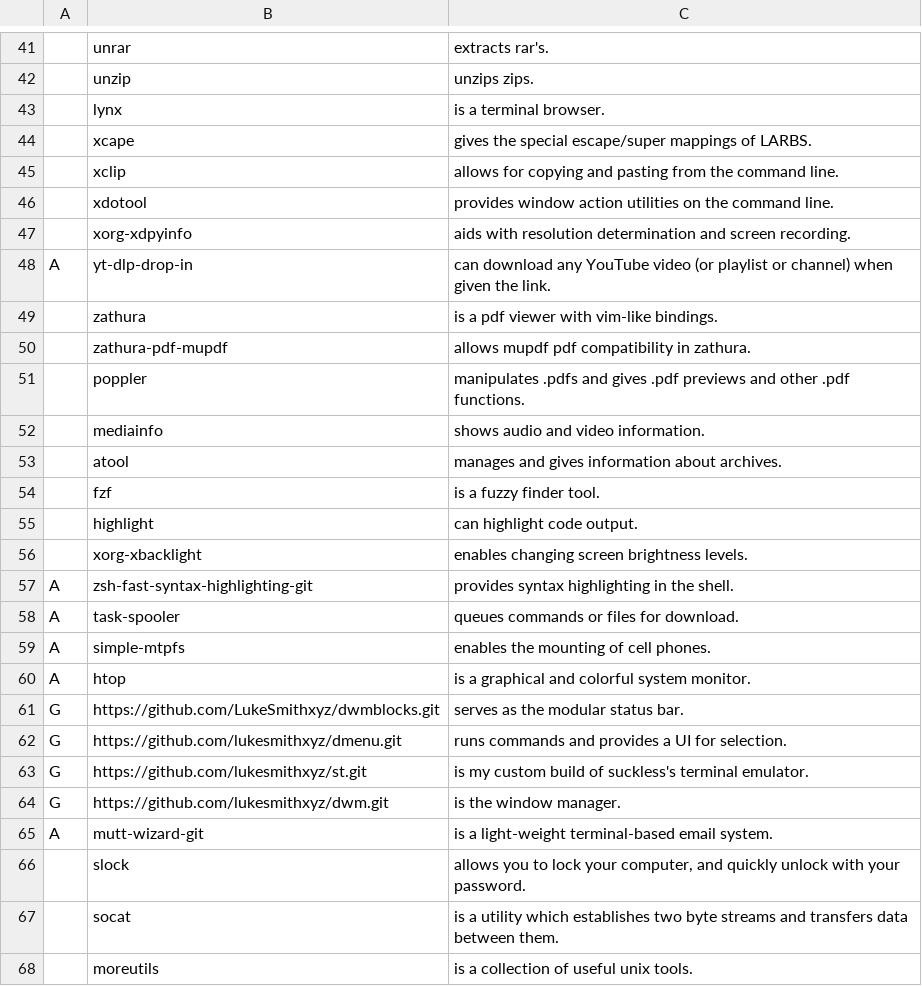
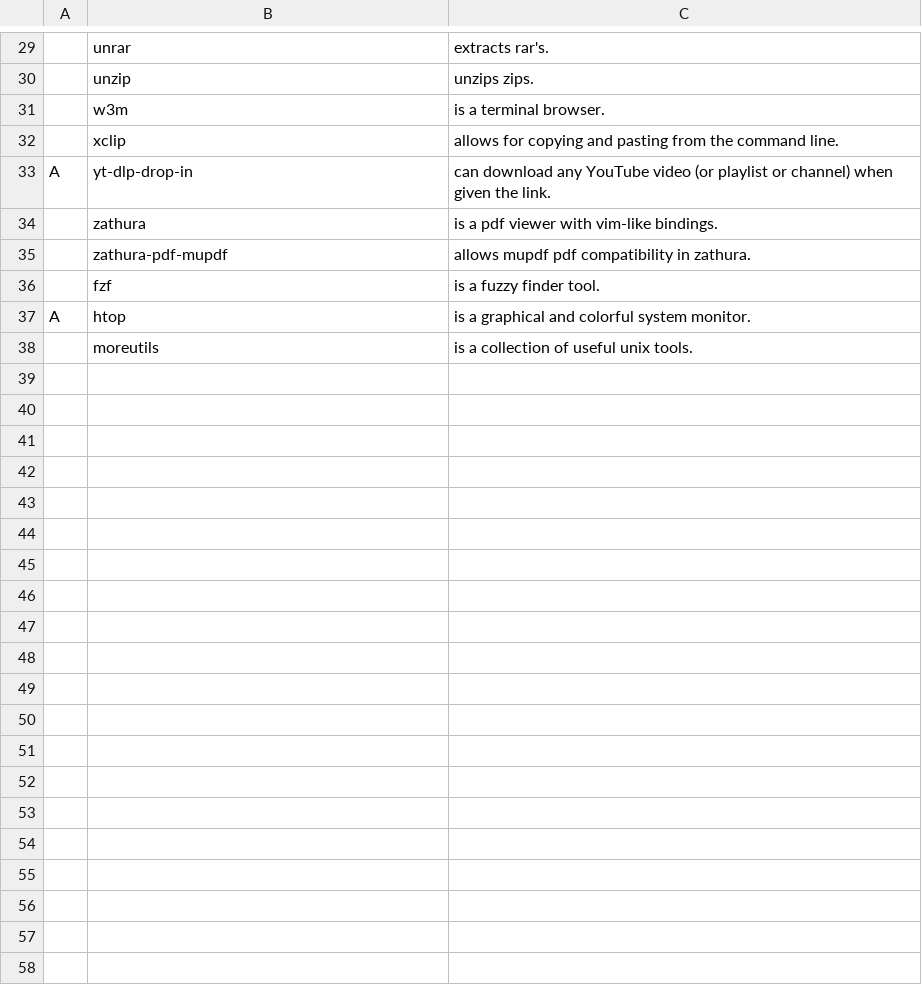
Before and after one commit to nonetrix/NARBS, a CSV file: progs.csv, drawn as a sheet; only a part is shown, gaps mark what is left out; removed rows and columns are numbered as before the commit, all else as after; the diff covers the shown part only; the diff names each change by its address in the sheet, - before the commit and + after, or states it on an @@ line.

```diff
--- a/progs.csv
+++ b/progs.csv
-B31: lynx
+B31: w3m
-row 44:  | xcape | gives the special escape/super mappings of LARBS.
-row 46:  | xdotool | provides window action utilities on the command line.
-row 47:  | xorg-xdpyinfo | aids with resolution determination and screen recording.
-row 51:  | poppler | manipulates .pdfs and gives .pdf previews and other .pdf functions.
-row 52:  | mediainfo | shows audio and video information.
-row 53:  | atool | manages and gives information about archives.
-row 55:  | highlight | can highlight code output.
-row 56:  | xorg-xbacklight | enables changing screen brightness levels.
-row 57: A | zsh-fast-syntax-highlighting-git | provides syntax highlighting in the shell.
-row 58: A | task-spooler | queues commands or files for download.
@@ row 59 moved to row 14: A @@
-row 61: G | https://github.com/LukeSmithxyz/dwmblocks.git | serves as the modular status bar.
-row 62: G | https://github.com/lukesmithxyz/dmenu.git | runs commands and provides a UI for selection.
-row 63: G | https://github.com/lukesmithxyz/st.git | is my custom build of suckless's terminal emulator.
-row 64: G | https://github.com/lukesmithxyz/dwm.git | is the window manager.
-row 65: A | mutt-wizard-git | is a light-weight terminal-based email system.
-row 66:  | slock | allows you to lock your computer, and quickly unlock with your password.
-row 67:  | socat | is a utility which establishes two byte streams and transfers data between them.
```
Also changed, not shown: 1 added row, 14 removed rows and 3 moved rows elsewhere in this file.
